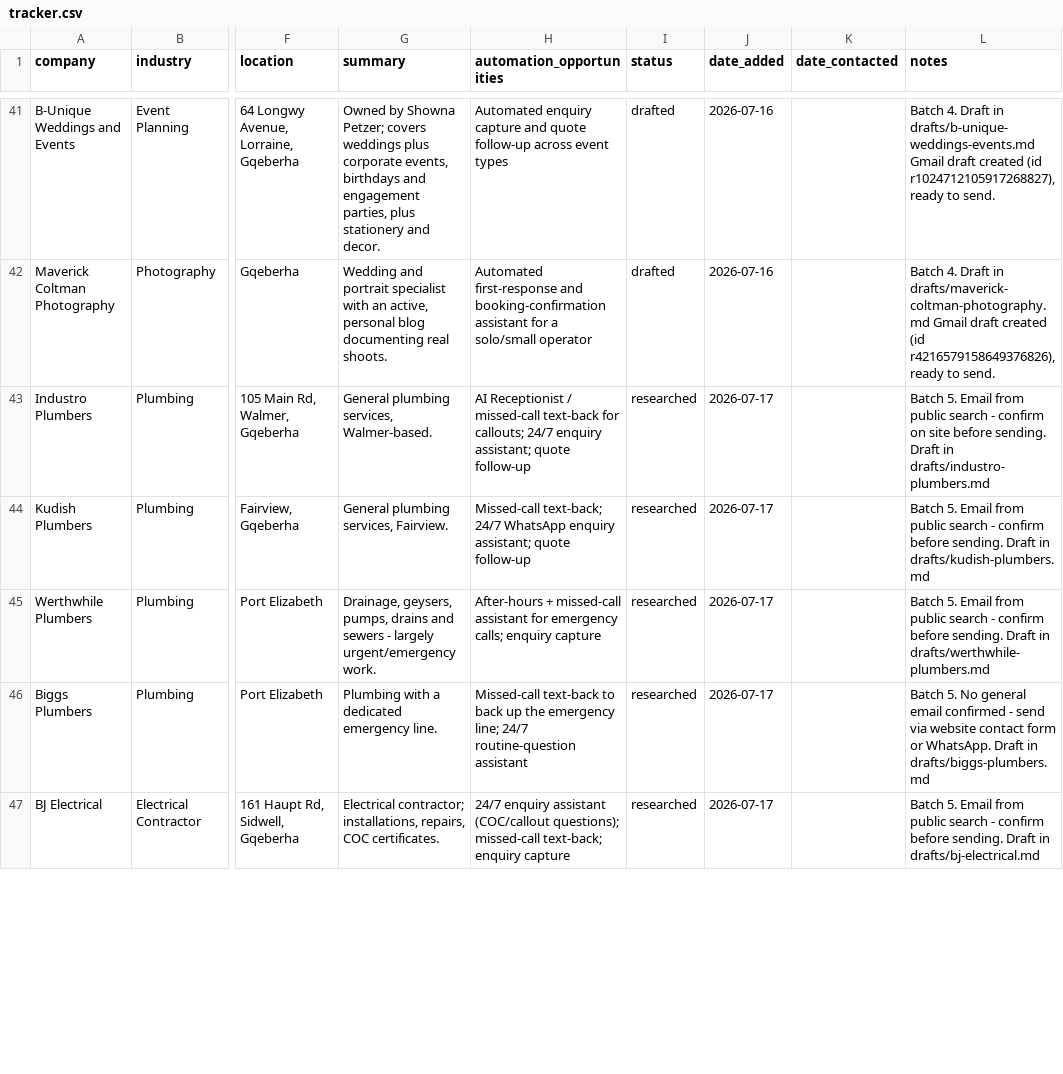
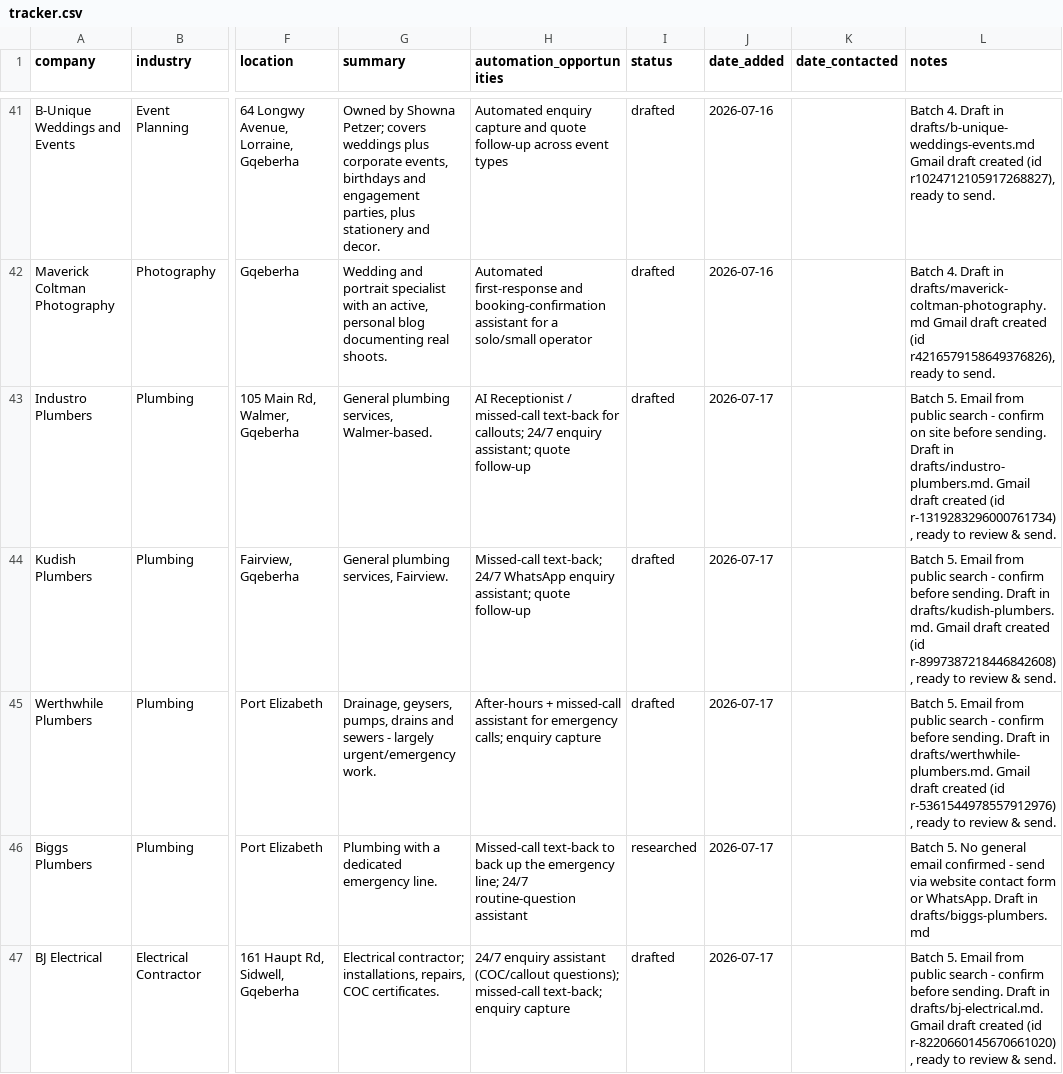
Before and after one commit to nawebotha98-hub/growmaticsa-com, a CSV file: leads/tracker.csv, drawn as a sheet; only a part is shown, gaps mark what is left out; the diff covers the shown part only; the diff names each change by its address in the sheet, - before the commit and + after, or states it on an @@ line.

```diff
--- a/leads/tracker.csv
+++ b/leads/tracker.csv
-I43:I45 (status): researched
+I43:I45 (status): drafted
-L43 (notes): …Draft in drafts/industro-plumbers.md
+L43 (notes): …Draft in drafts/industro-plumbers.md. Gmail draft created (id r-1319283296000761734), ready to review & send.
-L44 (notes): …Draft in drafts/kudish-plumbers.md
+L44 (notes): …Draft in drafts/kudish-plumbers.md. Gmail draft created (id r-8997387218446842608), ready to review & send.
-L45 (notes): …Draft in drafts/werthwhile-plumbers.md
+L45 (notes): …Draft in drafts/werthwhile-plumbers.md. Gmail draft created (id r-5361544978557912976), ready to review & send.
-I47 (status): researched
+I47 (status): drafted
-L47 (notes): …Draft in drafts/bj-electrical.md
+L47 (notes): …Draft in drafts/bj-electrical.md. Gmail draft created (id r-8220660145670661020), ready to review & send.
```
Also changed, not shown: 12 edited cells elsewhere in this file.
